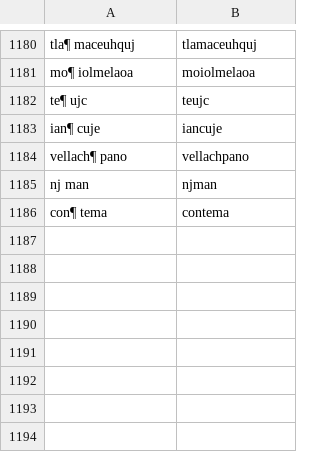
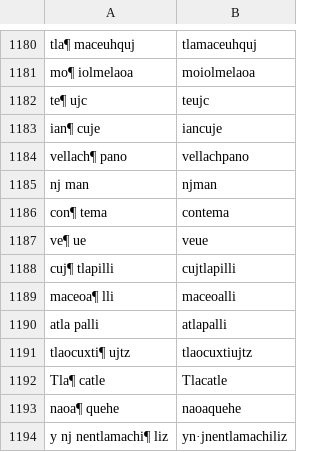
Before and after one commit to ftyers/UD_Classical_Nahuatl-FloCo, a TSV file: scripts/retokenisation.tsv, drawn as a sheet; only a part is shown, gaps mark what is left out; the diff names each change by its address in the sheet, - before the commit and + after, or states it on an @@ line.

```diff
--- a/scripts/retokenisation.tsv
+++ b/scripts/retokenisation.tsv
+row 1187: ve¶ ue | veue
+row 1188: cuj¶ tlapilli | cujtlapilli
+row 1189: maceoa¶ lli | maceoalli
+row 1190: atla palli | atlapalli
+row 1191: tlaocuxti¶ ujtz | tlaocuxtiujtz
+row 1192: Tla¶ catle | Tlacatle
+row 1193: naoa¶ quehe | naoaquehe
+row 1194: y nj nentlamachi¶ liz | yn·jnentlamachiliz
```
Also changed, not shown: scripts/lexicon.tsv, scripts/normalisation.tsv.
